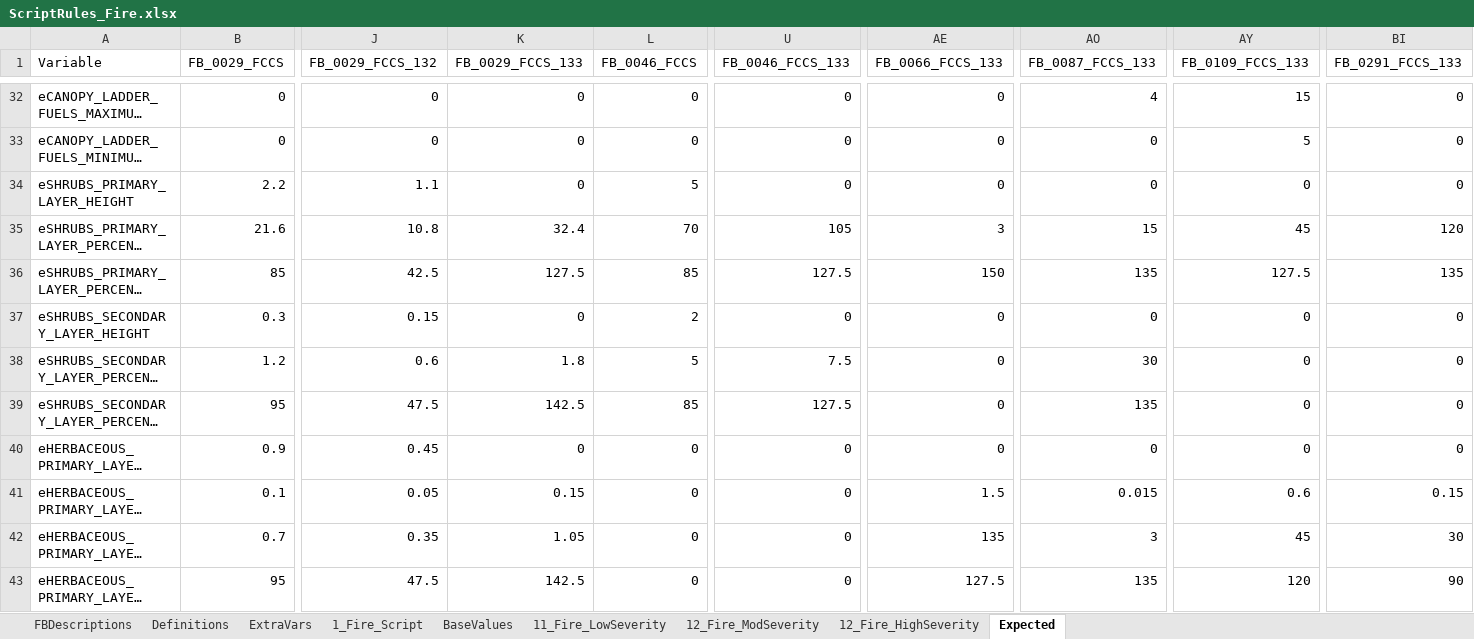
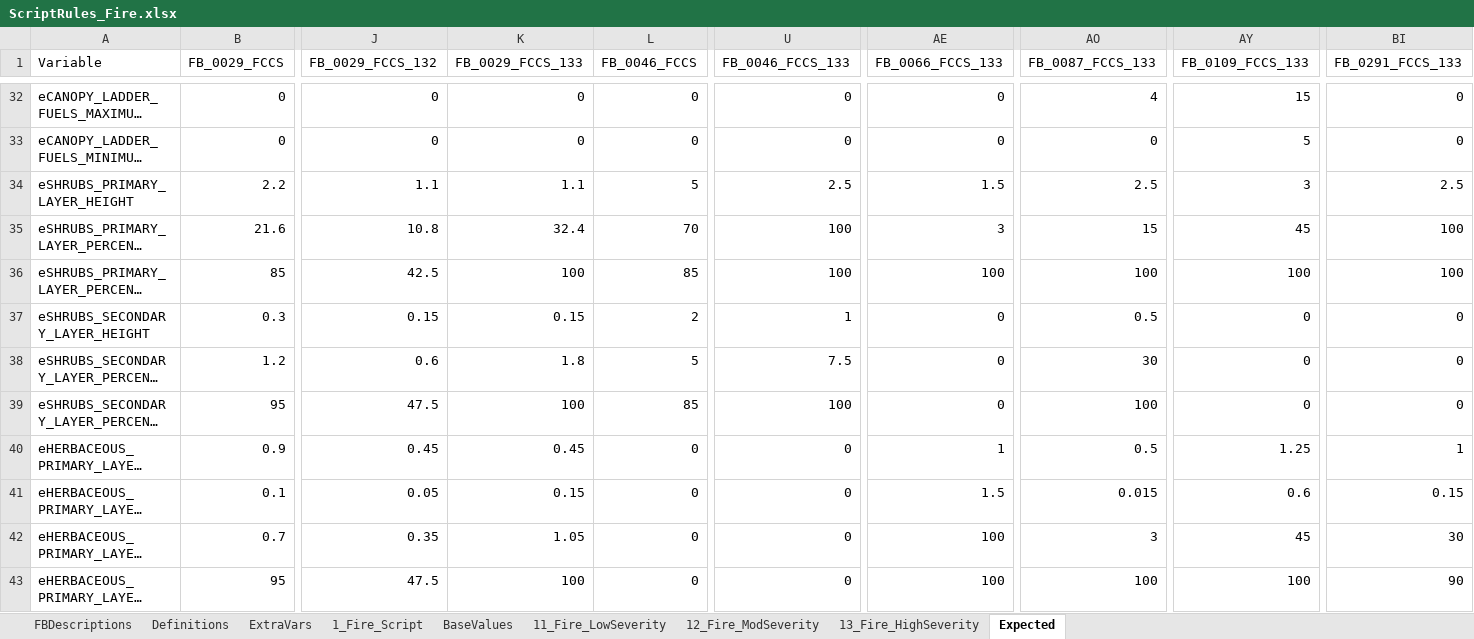
Before and after one commit to pnwairfire/fera-landfiredisturbance, an Excel workbook: specifications/1_Fire/ScriptRules_Fire.xlsx, sheet Expected, drawn as a sheet; only a part is shown, gaps mark what is left out; long unchanged cells end in …; values as stored, in another font and other column widths than the file's, no borders; the diff covers the shown part only; the diff names each change by its address in the sheet, - before the commit and + after, or states it on an @@ line.

Commit message:
updated expected values for fire

```diff
--- a/specifications/1_Fire/ScriptRules_Fire.xlsx (sheet Expected)
+++ b/specifications/1_Fire/ScriptRules_Fire.xlsx (sheet Expected)
-sheet tab: 12_Fire_HighSeverity
+sheet tab: 13_Fire_HighSeverity
-K34 (FB_0029_FCCS_133): 0
+K34 (FB_0029_FCCS_133): 1.1
-U34 (FB_0046_FCCS_133): 0
+U34 (FB_0046_FCCS_133): 2.5
-AE34 (FB_0066_FCCS_133): 0
+AE34 (FB_0066_FCCS_133): 1.5
-AO34 (FB_0087_FCCS_133): 0
+AO34 (FB_0087_FCCS_133): 2.5
-AY34 (FB_0109_FCCS_133): 0
+AY34 (FB_0109_FCCS_133): 3
-BI34 (FB_0291_FCCS_133): 0
+BI34 (FB_0291_FCCS_133): 2.5
-U35 (FB_0046_FCCS_133): 105
+U35 (FB_0046_FCCS_133): 100
-BI35 (FB_0291_FCCS_133): 120
+BI35 (FB_0291_FCCS_133): 100
-K36 (FB_0029_FCCS_133): 127.5
+K36 (FB_0029_FCCS_133): 100
-U36 (FB_0046_FCCS_133): 127.5
+U36 (FB_0046_FCCS_133): 100
-AE36 (FB_0066_FCCS_133): 150
+AE36 (FB_0066_FCCS_133): 100
-AO36 (FB_0087_FCCS_133): 135
+AO36 (FB_0087_FCCS_133): 100
-AY36 (FB_0109_FCCS_133): 127.5
+AY36 (FB_0109_FCCS_133): 100
-BI36 (FB_0291_FCCS_133): 135
+BI36 (FB_0291_FCCS_133): 100
-K37 (FB_0029_FCCS_133): 0
+K37 (FB_0029_FCCS_133): 0.15
-U37 (FB_0046_FCCS_133): 0
+U37 (FB_0046_FCCS_133): 1
-AO37 (FB_0087_FCCS_133): 0
+AO37 (FB_0087_FCCS_133): 0.5
-K39 (FB_0029_FCCS_133): 142.5
+K39 (FB_0029_FCCS_133): 100
-U39 (FB_0046_FCCS_133): 127.5
+U39 (FB_0046_FCCS_133): 100
-AO39 (FB_0087_FCCS_133): 135
+AO39 (FB_0087_FCCS_133): 100
-K40 (FB_0029_FCCS_133): 0
+K40 (FB_0029_FCCS_133): 0.45
-AE40 (FB_0066_FCCS_133): 0
+AE40 (FB_0066_FCCS_133): 1
-AO40 (FB_0087_FCCS_133): 0
+AO40 (FB_0087_FCCS_133): 0.5
-AY40 (FB_0109_FCCS_133): 0
+AY40 (FB_0109_FCCS_133): 1.25
-BI40 (FB_0291_FCCS_133): 0
+BI40 (FB_0291_FCCS_133): 1
-AE42 (FB_0066_FCCS_133): 135
+AE42 (FB_0066_FCCS_133): 100
-K43 (FB_0029_FCCS_133): 142.5
+K43 (FB_0029_FCCS_133): 100
-AE43 (FB_0066_FCCS_133): 127.5
+AE43 (FB_0066_FCCS_133): 100
-AO43 (FB_0087_FCCS_133): 135
+AO43 (FB_0087_FCCS_133): 100
-AY43 (FB_0109_FCCS_133): 120
+AY43 (FB_0109_FCCS_133): 100
```
Also changed, not shown: 55 edited cells elsewhere in this sheet, sheet 13_Fire_HighSeverity, sheet 12_Fire_ModSeverity, sheet 11_Fire_LowSeverity, formulas that keep their value, hidden cells, 4 other files.
